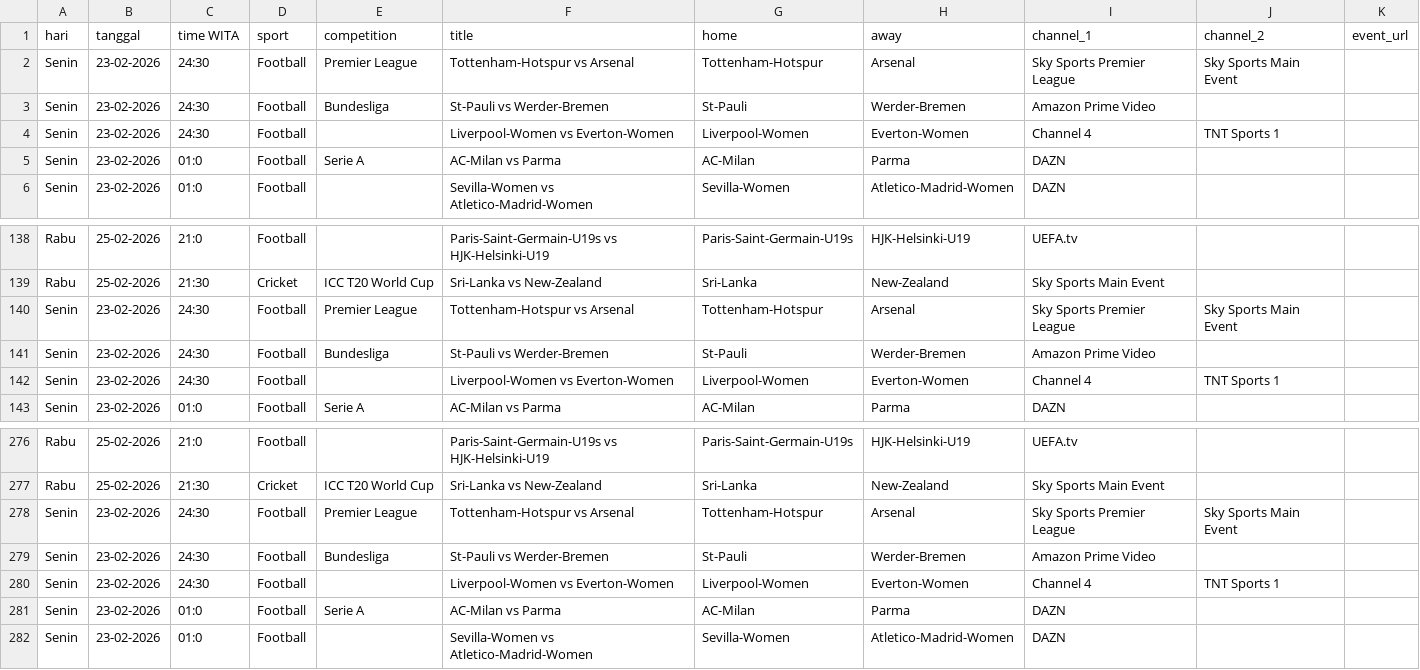
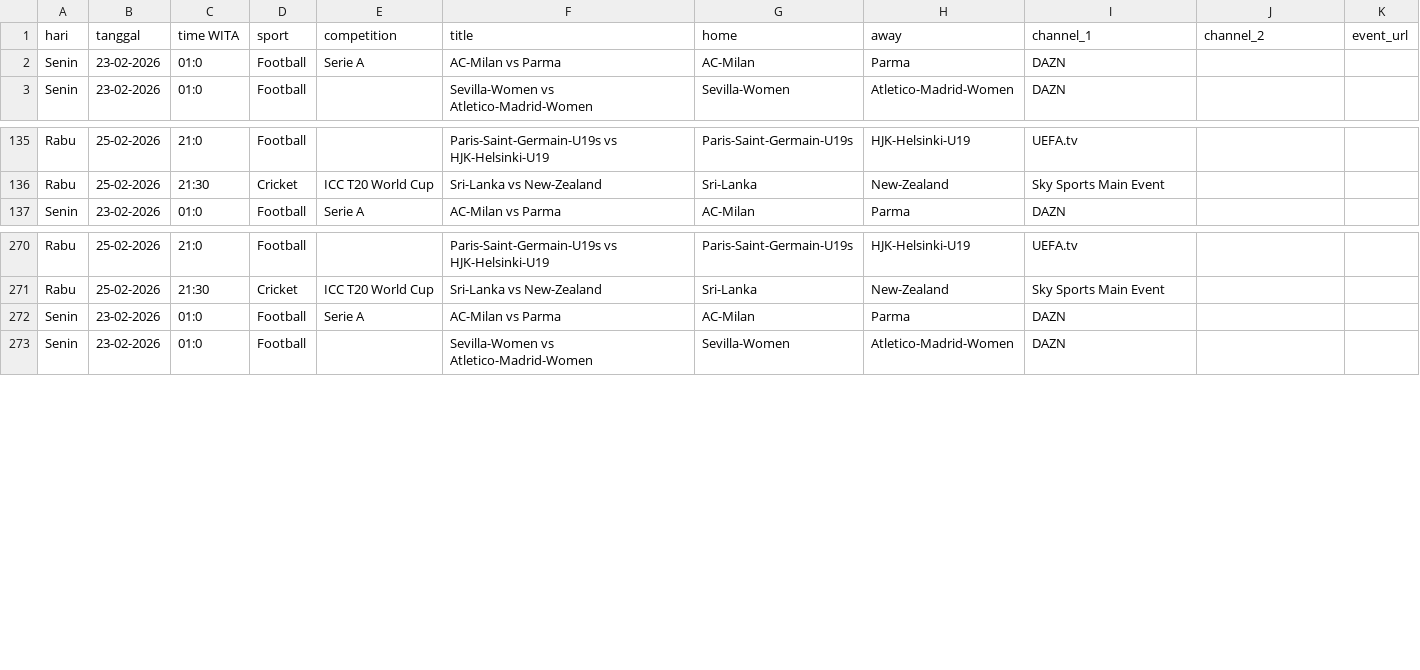
Before and after one commit to indra-boop/jerco-uk-sports, a CSV file: results.csv, drawn as a sheet; only a part is shown, gaps mark what is left out; the diff names each change by its address in the sheet, - before the commit and + after, or states it on an @@ line.

```diff
--- a/results.csv
+++ b/results.csv
-row 2: Senin | 23-02-2026 | 24:30 | Football | Premier League | Tottenham-Hotspur vs Arsenal | Tottenham-Hotspur | Arsenal | Sky Sports Premier League | Sky Sports Main Event
-row 3: Senin | 23-02-2026 | 24:30 | Football | Bundesliga | St-Pauli vs Werder-Bremen | St-Pauli | Werder-Bremen | Amazon Prime Video
-row 4: Senin | 23-02-2026 | 24:30 | Football |  | Liverpool-Women vs Everton-Women | Liverpool-Women | Everton-Women | Channel 4 | TNT Sports 1
-row 140: Senin | 23-02-2026 | 24:30 | Football | Premier League | Tottenham-Hotspur vs Arsenal | Tottenham-Hotspur | Arsenal | Sky Sports Premier League | Sky Sports Main Event
-row 141: Senin | 23-02-2026 | 24:30 | Football | Bundesliga | St-Pauli vs Werder-Bremen | St-Pauli | Werder-Bremen | Amazon Prime Video
-row 142: Senin | 23-02-2026 | 24:30 | Football |  | Liverpool-Women vs Everton-Women | Liverpool-Women | Everton-Women | Channel 4 | TNT Sports 1
-row 278: Senin | 23-02-2026 | 24:30 | Football | Premier League | Tottenham-Hotspur vs Arsenal | Tottenham-Hotspur | Arsenal | Sky Sports Premier League | Sky Sports Main Event
-row 279: Senin | 23-02-2026 | 24:30 | Football | Bundesliga | St-Pauli vs Werder-Bremen | St-Pauli | Werder-Bremen | Amazon Prime Video
-row 280: Senin | 23-02-2026 | 24:30 | Football |  | Liverpool-Women vs Everton-Women | Liverpool-Women | Everton-Women | Channel 4 | TNT Sports 1
```
Also changed, not shown: 3 other files.
